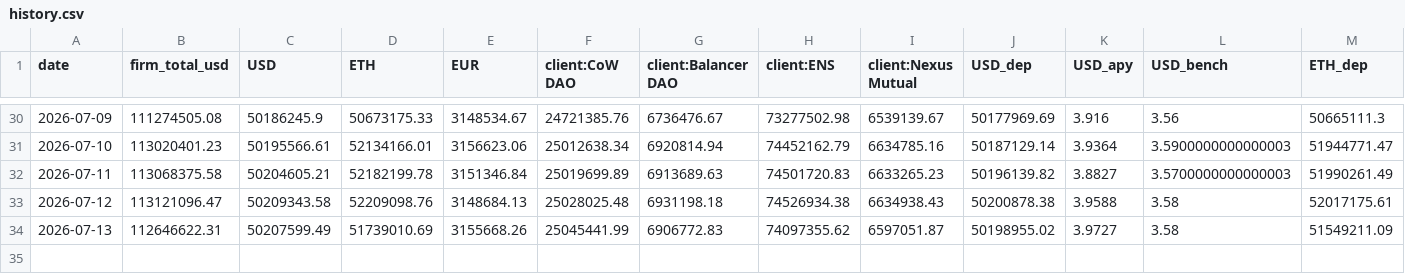
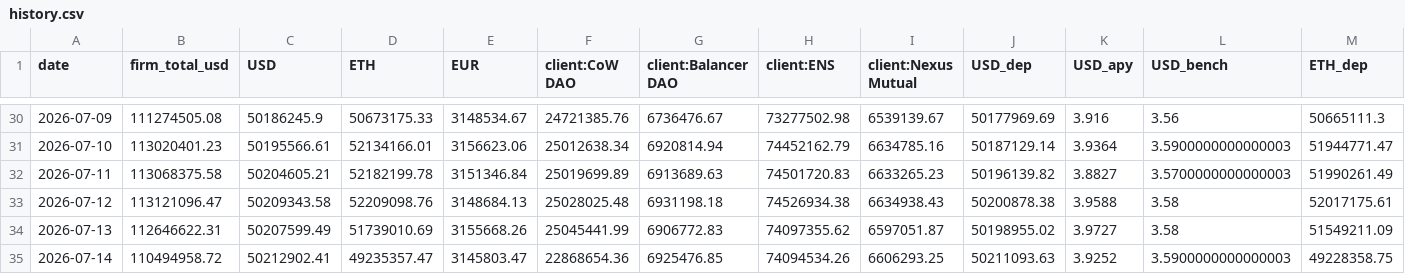
Before and after one commit to taravellokpk/kpk-aum-dashboard, a CSV file: data/history.csv, drawn as a sheet; only a part is shown, gaps mark what is left out; rows hold the shown columns only; the diff names each change by its address in the sheet, - before the commit and + after, or states it on an @@ line.

```diff
--- a/data/history.csv
+++ b/data/history.csv
+row 35: 2026-07-14 | 110494958.72 | 50212902.41 | 49235357.47 | 3145803.47 | 22868654.36 | 6925476.85 | 74094534.26 | 6606293.25 | 50211093.63 | 3.9252 | 3.5900000000000003 | 49228358.75
```
Also changed, not shown: 3 other files.
